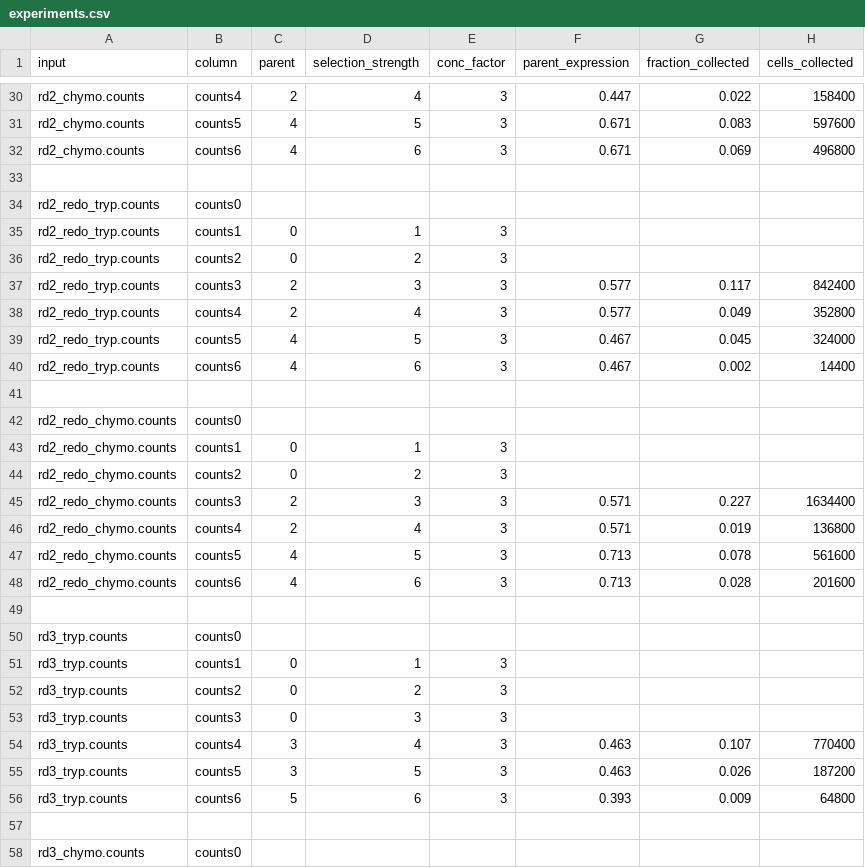
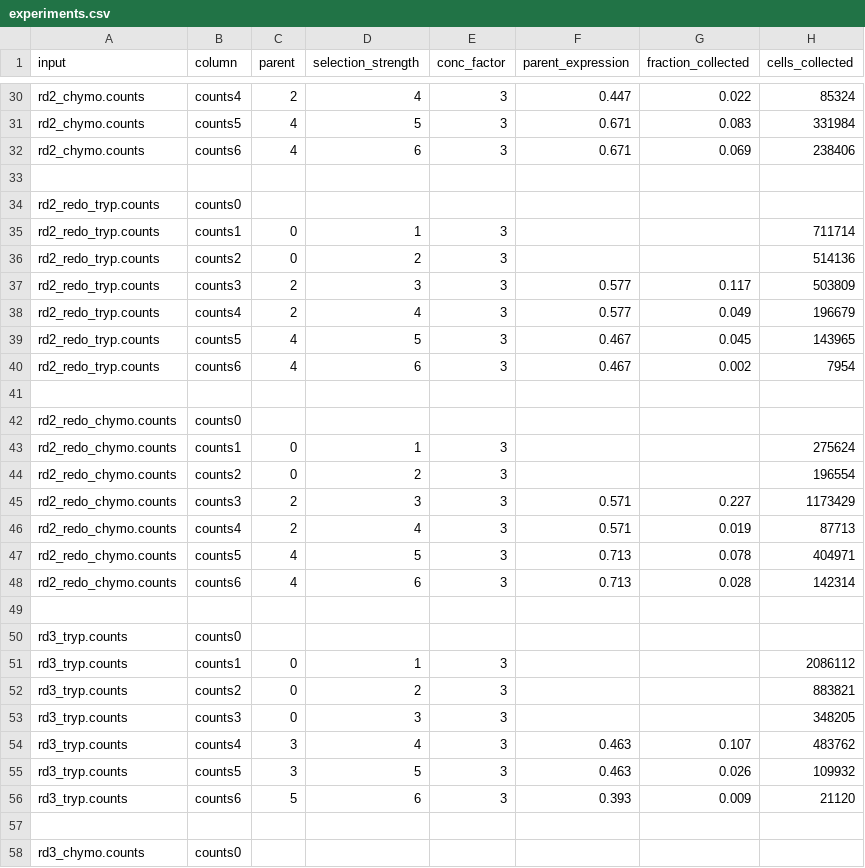
Before and after one commit to asford/protease_experimental_analysis, a CSV file: protease_experimental_analysis/data/experiments.csv, drawn as a sheet; only a part is shown, gaps mark what is left out; the diff covers the shown part only; the diff names each change by its address in the sheet, - before the commit and + after, or states it on an @@ line.

Commit message:
Update and correct experimental data.
Update experiments.csv to includes actual cell counts collected for
every round, substantially different in some cases previous cell cell
counts which were determined formulaically from the fraction_selected.

Correct rd1_tryp.counts. Old repo had 1 year out of date rd1_tryp data,
replaced with correct file.

```diff
--- a/protease_experimental_analysis/data/experiments.csv
+++ b/protease_experimental_analysis/data/experiments.csv
-H30 (cells_collected): 158400
+H30 (cells_collected): 85324
-H31 (cells_collected): 597600
+H31 (cells_collected): 331984
-H32 (cells_collected): 496800
+H32 (cells_collected): 238406
-H35 (cells_collected): (empty)
+H35 (cells_collected): 711714
-H36 (cells_collected): (empty)
+H36 (cells_collected): 514136
-H37 (cells_collected): 842400
+H37 (cells_collected): 503809
-H38 (cells_collected): 352800
+H38 (cells_collected): 196679
-H39 (cells_collected): 324000
+H39 (cells_collected): 143965
-H40 (cells_collected): 14400
+H40 (cells_collected): 7954
-H43 (cells_collected): (empty)
+H43 (cells_collected): 275624
-H44 (cells_collected): (empty)
+H44 (cells_collected): 196554
-H45 (cells_collected): 1634400
+H45 (cells_collected): 1173429
-H46 (cells_collected): 136800
+H46 (cells_collected): 87713
-H47 (cells_collected): 561600
+H47 (cells_collected): 404971
-H48 (cells_collected): 201600
+H48 (cells_collected): 142314
-H51 (cells_collected): (empty)
+H51 (cells_collected): 2086112
-H52 (cells_collected): (empty)
+H52 (cells_collected): 883821
-H53 (cells_collected): (empty)
+H53 (cells_collected): 348205
-H54 (cells_collected): 770400
+H54 (cells_collected): 483762
-H55 (cells_collected): 187200
+H55 (cells_collected): 109932
-H56 (cells_collected): 64800
+H56 (cells_collected): 21120
```
Also changed, not shown: 70 edited cells elsewhere in this file, 1 other file.
